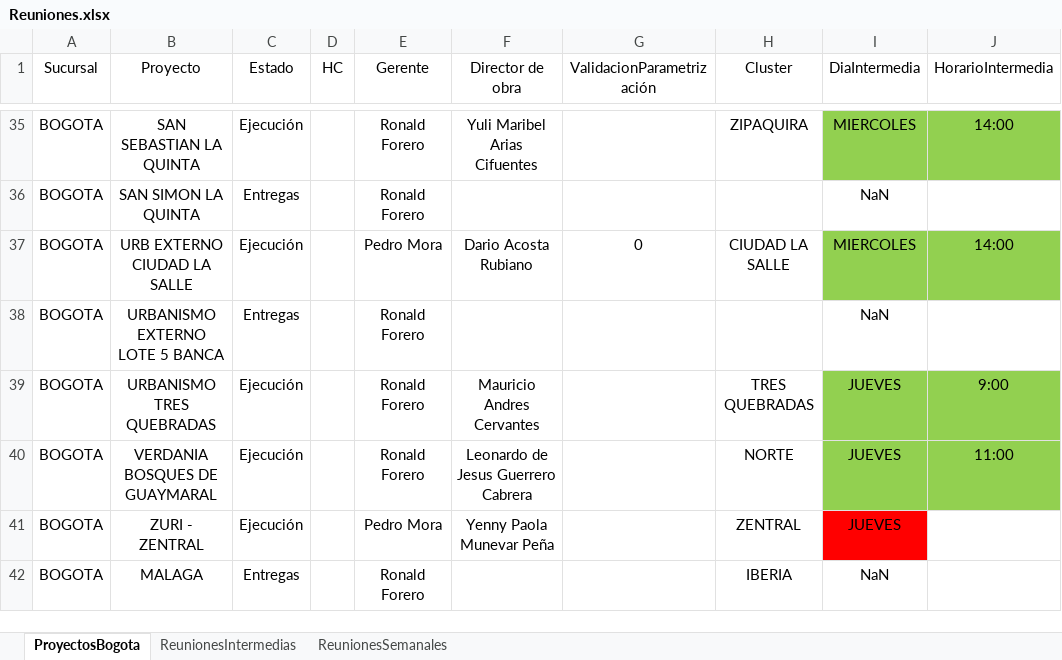
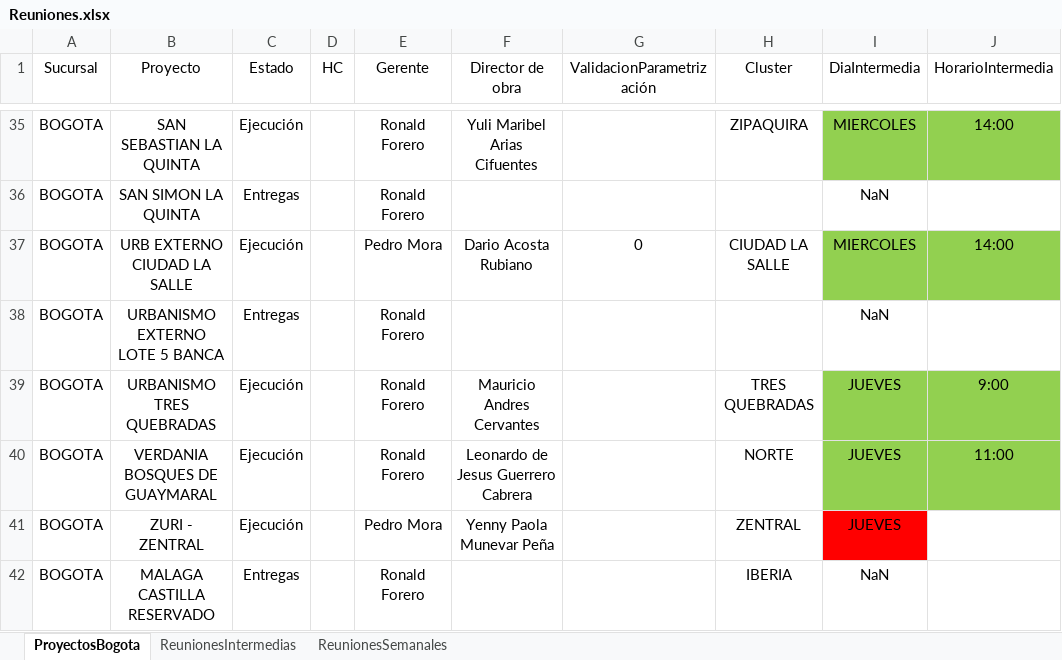
Before and after one commit to proyectosleanmarval-dev/SeguimientoMadurezCumplimientoActas, an Excel workbook: input/Reuniones.xlsx, sheet ProyectosBogota, drawn as a sheet; only a part is shown, gaps mark what is left out; values as stored, in another font and other column widths than the file's, no borders; table styles not drawn; the diff names each change by its address in the sheet, - before the commit and + after, or states it on an @@ line.

Commit message:
Add files via upload

```diff
--- a/input/Reuniones.xlsx (sheet ProyectosBogota)
+++ b/input/Reuniones.xlsx (sheet ProyectosBogota)
-B42 (Proyecto): MALAGA
+B42 (Proyecto): MALAGA CASTILLA RESERVADO
```
